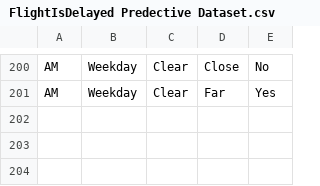
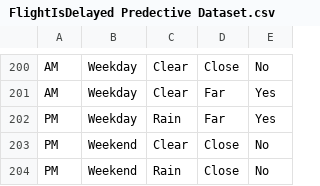
Before and after one commit to christianbrill05/Java-Sem-2-Assignment, a CSV file: FlightIsDelayed Predective Dataset.csv, drawn as a sheet; only a part is shown, gaps mark what is left out; the diff names each change by its address in the sheet, - before the commit and + after, or states it on an @@ line.

```diff
--- a/FlightIsDelayed Predective Dataset.csv
+++ b/FlightIsDelayed Predective Dataset.csv
+row 202: PM | Weekday | Rain | Far | Yes
+row 203: PM | Weekend | Clear | Close | No
+row 204: PM | Weekend | Rain | Close | No
```
Also changed, not shown: 1 other file.
